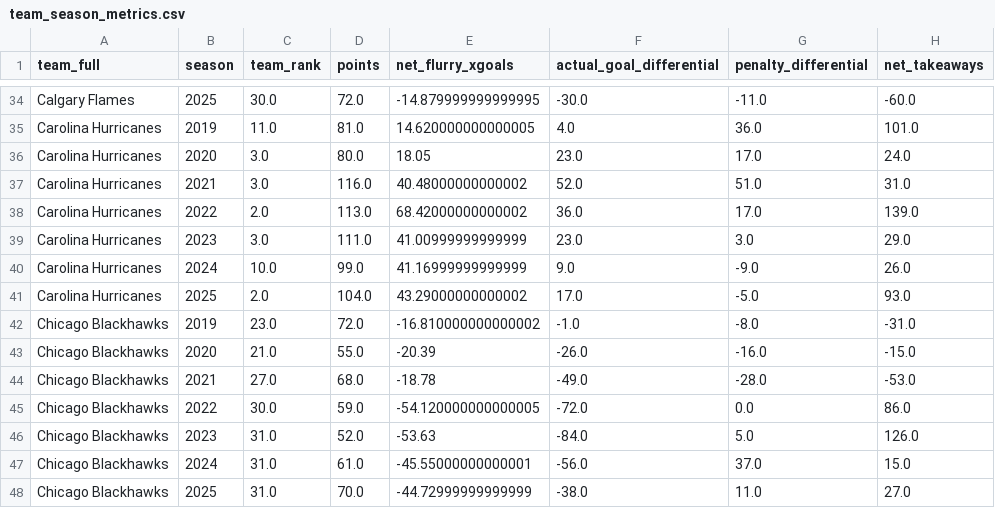
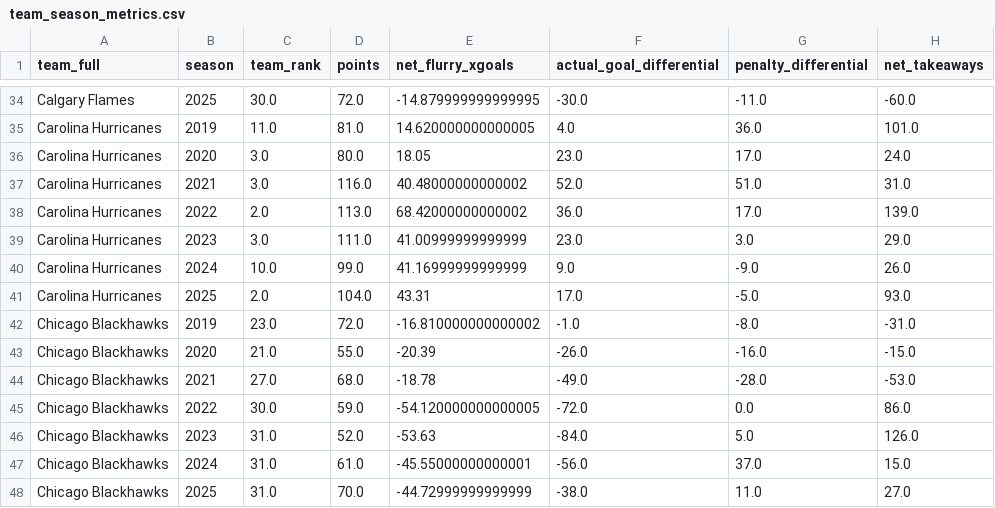
Before and after one commit to Jburn042/sens_analytics, a CSV file: data/team_season_metrics.csv, drawn as a sheet; only a part is shown, gaps mark what is left out; the diff covers the shown part only; the diff names each change by its address in the sheet, - before the commit and + after, or states it on an @@ line.

```diff
--- a/data/team_season_metrics.csv
+++ b/data/team_season_metrics.csv
-E41 (net_flurry_xgoals): 43.29000000000002
+E41 (net_flurry_xgoals): 43.31
```
Also changed, not shown: 23 edited cells elsewhere in this file, data/goalie_data.csv, 3 other files.
